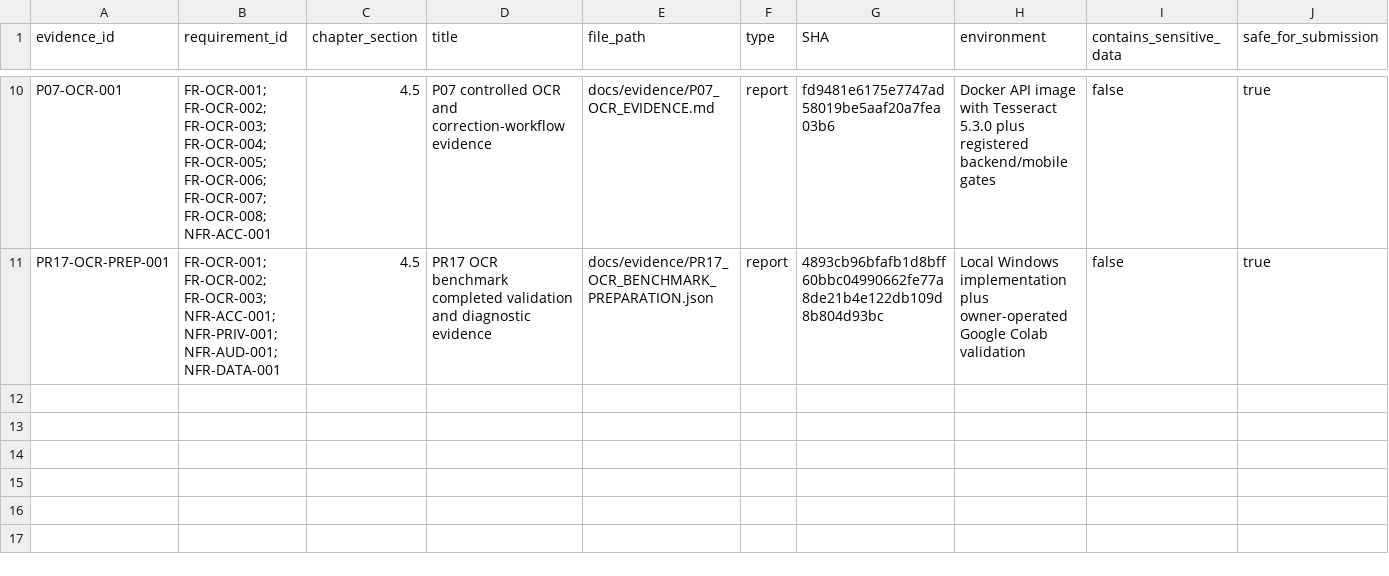
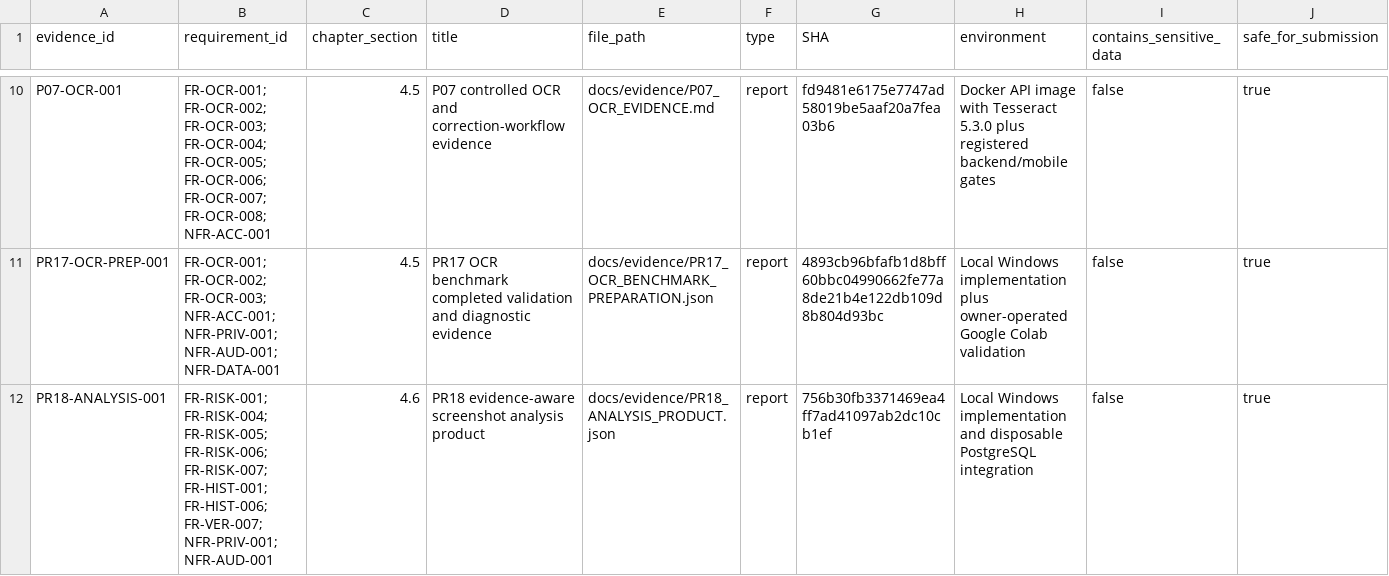
Before and after one commit to davidagyekum/momo-fraud-detection, a CSV file: docs/evidence/EVIDENCE_MANIFEST.csv, drawn as a sheet; only a part is shown, gaps mark what is left out; rows hold the shown columns only; the diff names each change by its address in the sheet, - before the commit and + after, or states it on an @@ line.

```diff
--- a/docs/evidence/EVIDENCE_MANIFEST.csv
+++ b/docs/evidence/EVIDENCE_MANIFEST.csv
+row 12: PR18-ANALYSIS-001 | FR-RISK-001; FR-RISK-004; FR-RISK-005; FR-RISK-006; FR-RISK-007; FR-HIST-001; FR-HIST-006; FR-VER-007; NFR-PRIV-001; NFR-AUD-001 | 4.6 | PR18 evidence-aware screenshot analysis product | docs/evidence/PR18_ANALYSIS_PRODUCT.json | report | 756b30fb3371469ea4ff7ad41097ab2dc10cb1ef | Local Windows implementation and disposable PostgreSQL integration | false | true
```
Also changed, not shown: requirements_traceability.csv, 5 other files.
